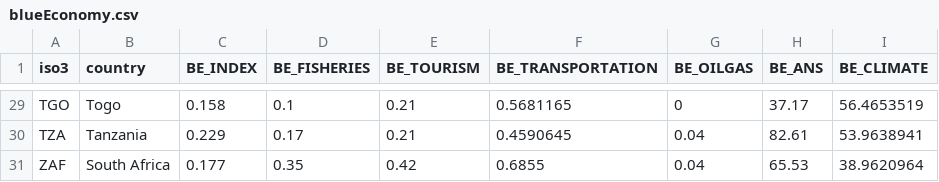
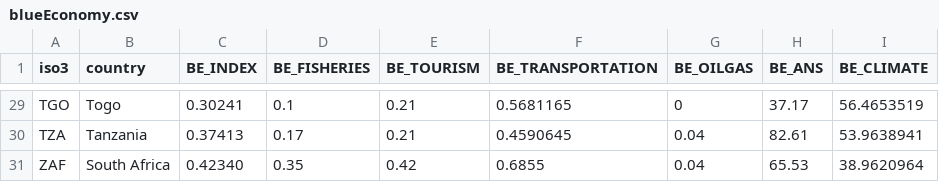
Before and after one commit to johnrobisoniv/johnrobisoniv, a CSV file: data/blue-economy/blueEconomy.csv, drawn as a sheet; only a part is shown, gaps mark what is left out; the diff covers the shown part only; the diff names each change by its address in the sheet, - before the commit and + after, or states it on an @@ line.

```diff
--- a/data/blue-economy/blueEconomy.csv
+++ b/data/blue-economy/blueEconomy.csv
-C29 (BE_INDEX): 0.158
+C29 (BE_INDEX): 0.30241
-C30 (BE_INDEX): 0.229
+C30 (BE_INDEX): 0.37413
-C31 (BE_INDEX): 0.177
+C31 (BE_INDEX): 0.42340
```
Also changed, not shown: 27 edited cells elsewhere in this file, data/international-cooperation/internationalCooperation.csv, 9 other files.
